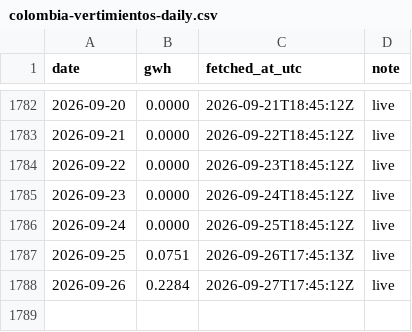
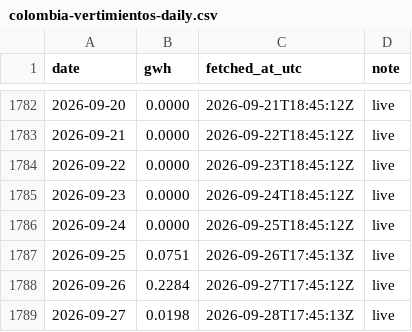
Before and after one commit to honeybeesquad/every-last-joule-dashboard, a CSV file: data/historical/colombia-vertimientos-daily.csv, drawn as a sheet; only a part is shown, gaps mark what is left out; the diff names each change by its address in the sheet, - before the commit and + after, or states it on an @@ line.

Commit message:
chore(data): pull relay CSVs — Colombia 1789 rows, India 412 rows

```diff
--- a/data/historical/colombia-vertimientos-daily.csv
+++ b/data/historical/colombia-vertimientos-daily.csv
+row 1789: 2026-09-27 | 0.0198 | 2026-09-28T17:45:13Z | live
```
Also changed, not shown: 1 other file.
